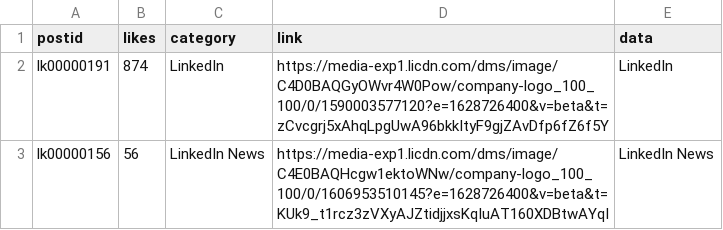
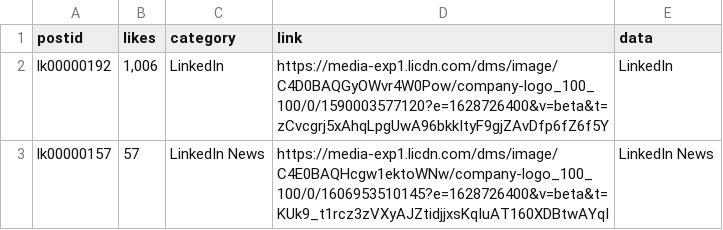
Before and after one commit to jakecerwin/socialmedia_aggregator, a CSV file: data/linkedin.csv, drawn as a sheet.

```diff
--- a/data/linkedin.csv
+++ b/data/linkedin.csv
@@ -1,3 +1,3 @@
 postid,likes,category,link,data
-lk00000191,874,LinkedIn,https://media-exp1.licdn.com/dms/image/C4D0BAQGyOWvr4W0Pow/company-logo_100_100/0/1590003577120?e=1628726400&v=beta&t=zCvcgrj5xAhqLpgUwA96bkkItyF9gjZAvDfp6fZ6f5Y,LinkedIn
-lk00000156,56,LinkedIn News,https://media-exp1.licdn.com/dms/image/C4E0BAQHcgw1ektoWNw/company-logo_100_100/0/1606953510145?e=1628726400&v=beta&t=KUk9_t1rcz3zVXyAJZtidjjxsKqIuAT160XDBtwAYqI,LinkedIn News
+lk00000192,"1,006",LinkedIn,https://media-exp1.licdn.com/dms/image/C4D0BAQGyOWvr4W0Pow/company-logo_100_100/0/1590003577120?e=1628726400&v=beta&t=zCvcgrj5xAhqLpgUwA96bkkItyF9gjZAvDfp6fZ6f5Y,LinkedIn
+lk00000157,57,LinkedIn News,https://media-exp1.licdn.com/dms/image/C4E0BAQHcgw1ektoWNw/company-logo_100_100/0/1606953510145?e=1628726400&v=beta&t=KUk9_t1rcz3zVXyAJZtidjjxsKqIuAT160XDBtwAYqI,LinkedIn News
```
Also changed, not shown: data/instagram.csv, data/pinterest.csv, 10 other files.
